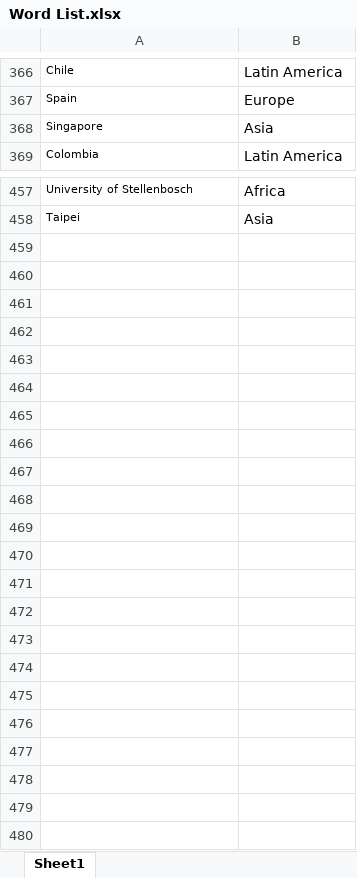
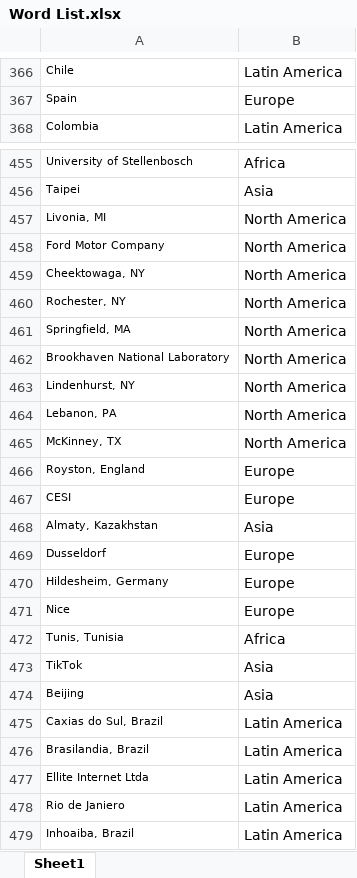
Before and after one commit to admacpherson/Continuous-Word-Cloud, an Excel workbook: Readership Reports/Word List.xlsx, sheet Sheet1, drawn as a sheet; only a part is shown, gaps mark what is left out; values as stored, in another font and other column widths than the file's, no borders; removed rows and columns are numbered as before the commit, all else as after; the diff covers the shown part only; the diff names each change by its address in the sheet, - before the commit and + after, or states it on an @@ line.

Commit message:
April readership

```diff
--- a/Readership Reports/Word List.xlsx (sheet Sheet1)
+++ b/Readership Reports/Word List.xlsx (sheet Sheet1)
-row 368: Singapore | Asia
+row 457: Livonia, MI | North America
+row 458: Ford Motor Company | North America
+row 459: Cheektowaga, NY | North America
+row 460: Rochester, NY | North America
+row 461: Springfield, MA | North America
+row 462: Brookhaven National Laboratory | North America
+row 463: Lindenhurst, NY | North America
+row 464: Lebanon, PA | North America
+row 465: McKinney, TX | North America
+row 466: Royston, England | Europe
+row 467: CESI | Europe
+row 468: Almaty, Kazakhstan | Asia
+row 469: Dusseldorf | Europe
+row 470: Hildesheim, Germany | Europe
+row 471: Nice | Europe
+row 472: Tunis, Tunisia | Africa
+row 473: TikTok | Asia
+row 474: Beijing | Asia
+row 475: Caxias do Sul, Brazil | Latin America
+row 476: Brasilandia, Brazil | Latin America
+row 477: Ellite Internet Ltda | Latin America
+row 478: Rio de Janiero | Latin America
+row 479: Inhoaiba, Brazil | Latin America
```
Also changed, not shown: 1 removed row elsewhere in this sheet, Readership Reports/Places.xlsx, 1 other file.
